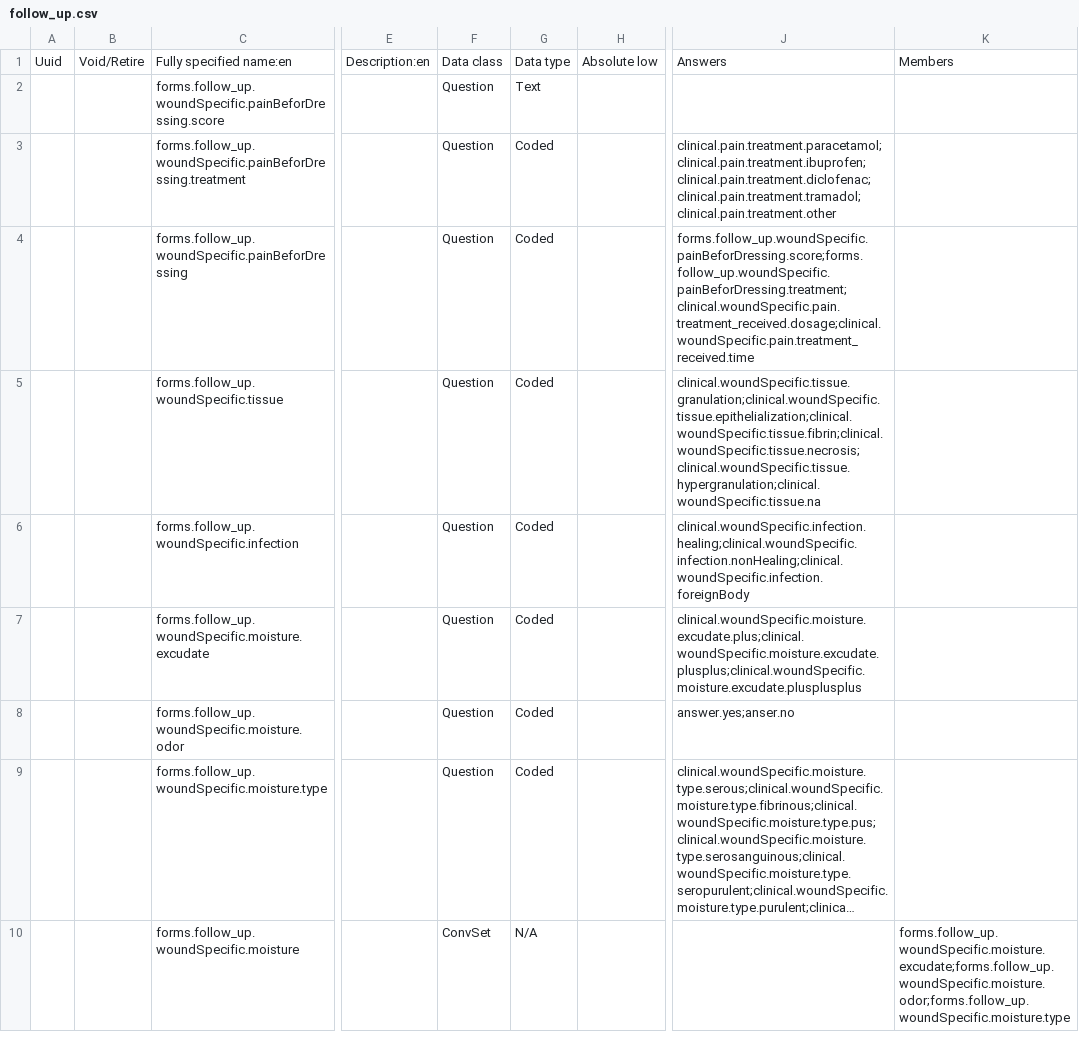
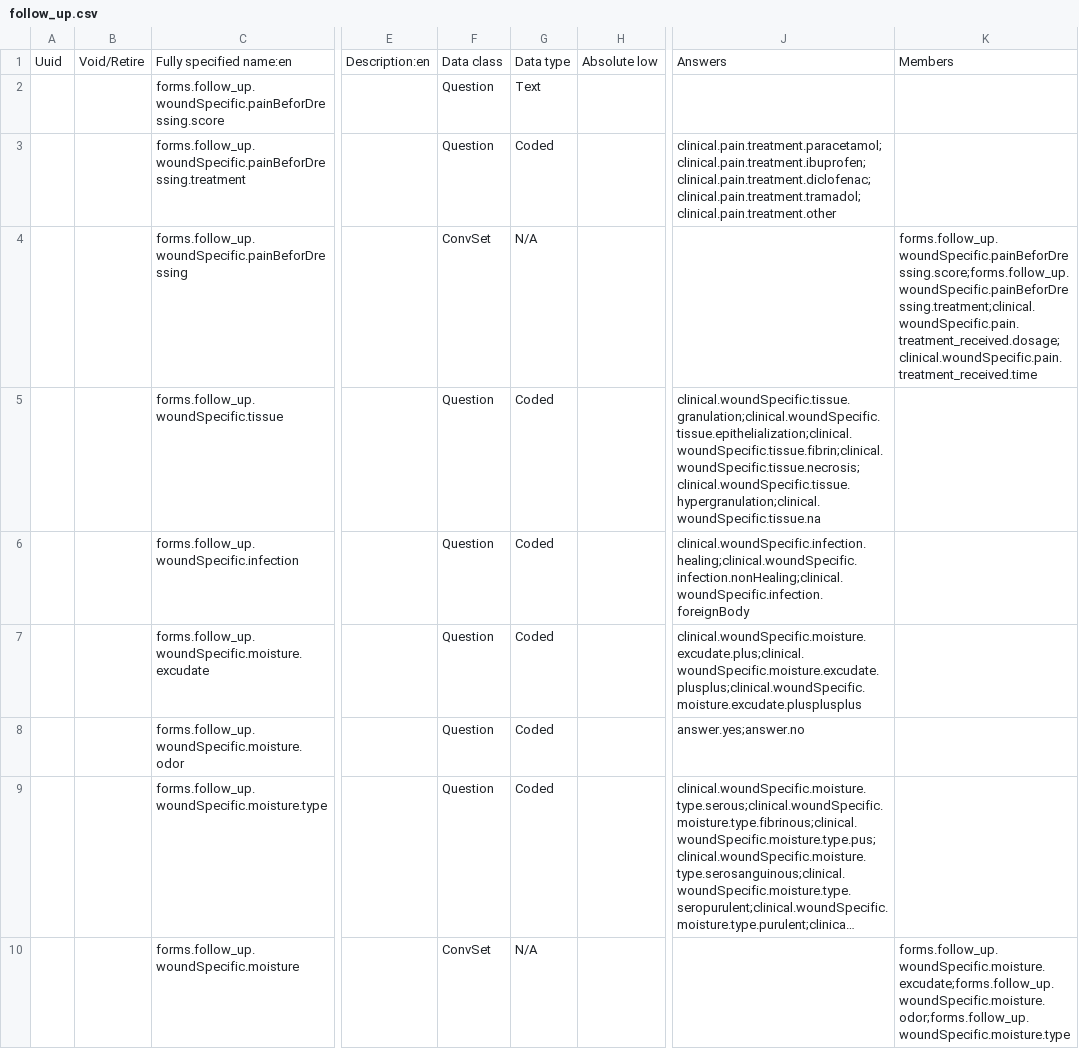
Before and after one commit to Belal-Noory/kunduz-wcc-bahmni-config, a CSV file: openmrs-module-initializer/configuration/concepts/follow_up.csv, drawn as a sheet; only a part is shown, gaps mark what is left out; long unchanged cells end in …; the diff names each change by its address in the sheet, - before the commit and + after, or states it on an @@ line.

Commit message:
Docter Changes added to the Follow Up form with new changes

```diff
--- a/openmrs-module-initializer/configuration/concepts/follow_up.csv
+++ b/openmrs-module-initializer/configuration/concepts/follow_up.csv
-F4: Question
+F4: ConvSet
-G4: Coded
+G4: N/A
-J4: forms.follow_up.woundSpecific.painBeforDressing.score;forms.follow_up.woundSpecific.painBeforDressing.treatment;clinical.woundSpecific.pain.treatment_received.dosage;clinical.woundSpecific.pain.treatment_received.time
+J4: (empty)
-K4: (empty)
+K4: forms.follow_up.woundSpecific.painBeforDressing.score;forms.follow_up.woundSpecific.painBeforDressing.treatment;clinical.woundSpecific.pain.treatment_received.dosage;clinical.woundSpecific.pain.treatment_received.time
-J8: answer.yes;anser.no
+J8: answer.yes;answer.no
```
